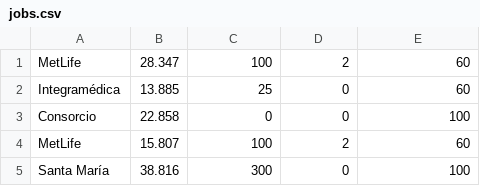
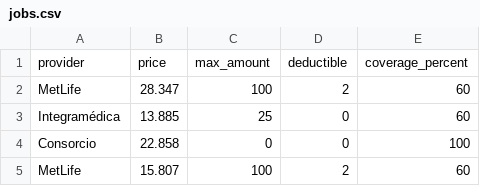
Before and after one commit to Biledaemon/health_haus, a CSV file: db/jobs.csv, drawn as a sheet; only a part is shown; the shorter side is filled out with more unchanged rows.

Commit message:
Data parsed ok

```diff
--- a/db/jobs.csv
+++ b/db/jobs.csv
@@ -1 +1,2 @@
+provider,price,max_amount,deductible,coverage_percent
 MetLife,28.347,100,2,60
```
Also changed, not shown: 3 other files.
